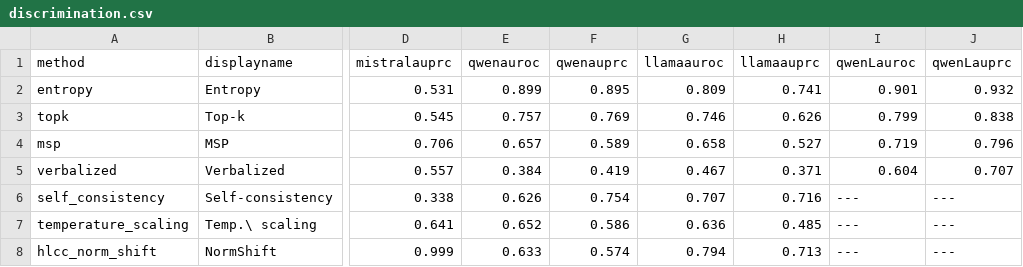
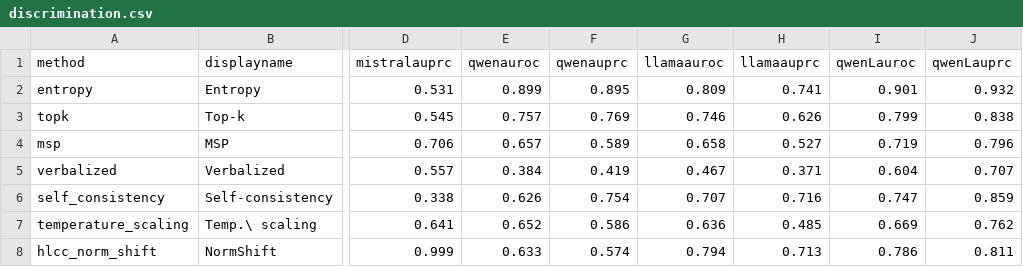
Before and after one commit to SimonMcCallum/NNConfidence-paper, a CSV file: tables/discrimination.csv, drawn as a sheet; only a part is shown, gaps mark what is left out; the diff names each change by its address in the sheet, - before the commit and + after, or states it on an @@ line.

```diff
--- a/tables/discrimination.csv
+++ b/tables/discrimination.csv
-I6 (qwenLauroc): ---
+I6 (qwenLauroc): 0.747
-J6 (qwenLauprc): ---
+J6 (qwenLauprc): 0.859
-I7 (qwenLauroc): ---
+I7 (qwenLauroc): 0.669
-J7 (qwenLauprc): ---
+J7 (qwenLauprc): 0.762
-I8 (qwenLauroc): ---
+I8 (qwenLauroc): 0.786
-J8 (qwenLauprc): ---
+J8 (qwenLauprc): 0.811
```
Also changed, not shown: tables/calibration_body.csv, tables/calibration_qwen2.5-14b.csv, 9 other files.
